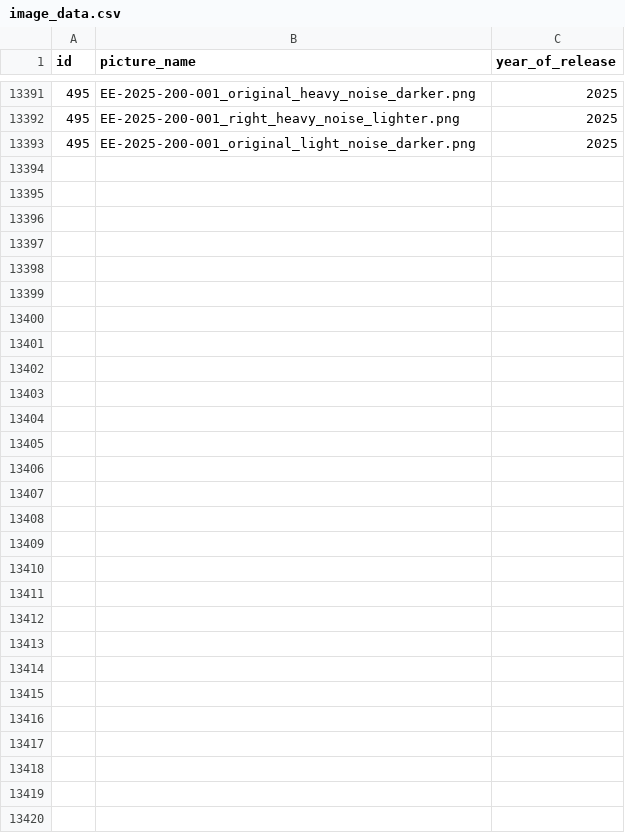
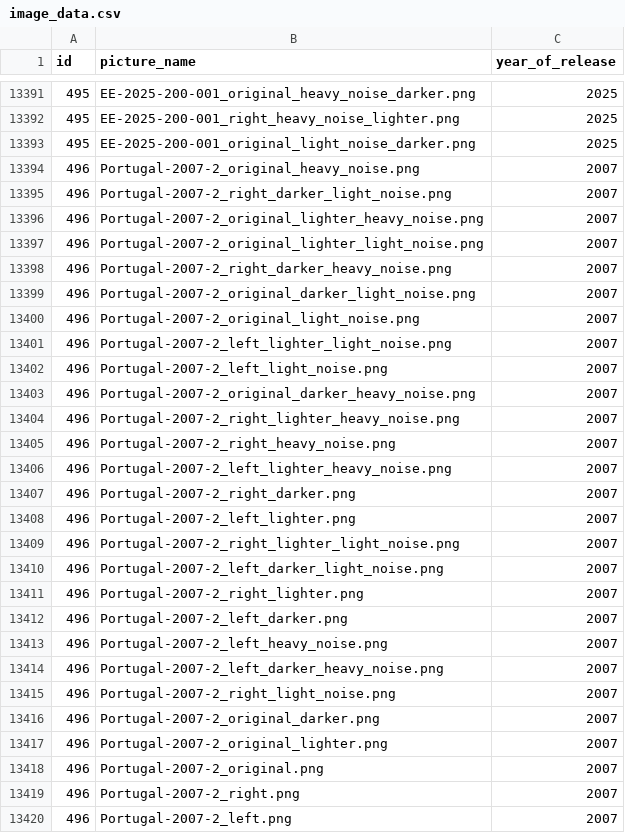
Before and after one commit to afasantos1/ProjetoFinal, a CSV file: scripts/image_data.csv, drawn as a sheet; only a part is shown, gaps mark what is left out.

Commit message:
novos scripts e modelo

```diff
--- a/scripts/image_data.csv
+++ b/scripts/image_data.csv
@@ -13393 +13393,28 @@ id,picture_name,year_of_release
 495,EE-2025-200-001_original_light_noise_darker.png,2025
+496,Portugal-2007-2_original_heavy_noise.png,2007
+496,Portugal-2007-2_right_darker_light_noise.png,2007
+496,Portugal-2007-2_original_lighter_heavy_noise.png,2007
+496,Portugal-2007-2_original_lighter_light_noise.png,2007
+496,Portugal-2007-2_right_darker_heavy_noise.png,2007
+496,Portugal-2007-2_original_darker_light_noise.png,2007
+496,Portugal-2007-2_original_light_noise.png,2007
+496,Portugal-2007-2_left_lighter_light_noise.png,2007
+496,Portugal-2007-2_left_light_noise.png,2007
+496,Portugal-2007-2_original_darker_heavy_noise.png,2007
+496,Portugal-2007-2_right_lighter_heavy_noise.png,2007
+496,Portugal-2007-2_right_heavy_noise.png,2007
+496,Portugal-2007-2_left_lighter_heavy_noise.png,2007
+496,Portugal-2007-2_right_darker.png,2007
+496,Portugal-2007-2_left_lighter.png,2007
+496,Portugal-2007-2_right_lighter_light_noise.png,2007
+496,Portugal-2007-2_left_darker_light_noise.png,2007
+496,Portugal-2007-2_right_lighter.png,2007
+496,Portugal-2007-2_left_darker.png,2007
+496,Portugal-2007-2_left_heavy_noise.png,2007
+496,Portugal-2007-2_left_darker_heavy_noise.png,2007
+496,Portugal-2007-2_right_light_noise.png,2007
+496,Portugal-2007-2_original_darker.png,2007
+496,Portugal-2007-2_original_lighter.png,2007
+496,Portugal-2007-2_original.png,2007
+496,Portugal-2007-2_right.png,2007
+496,Portugal-2007-2_left.png,2007
```
Also changed, not shown: 17 other files.
